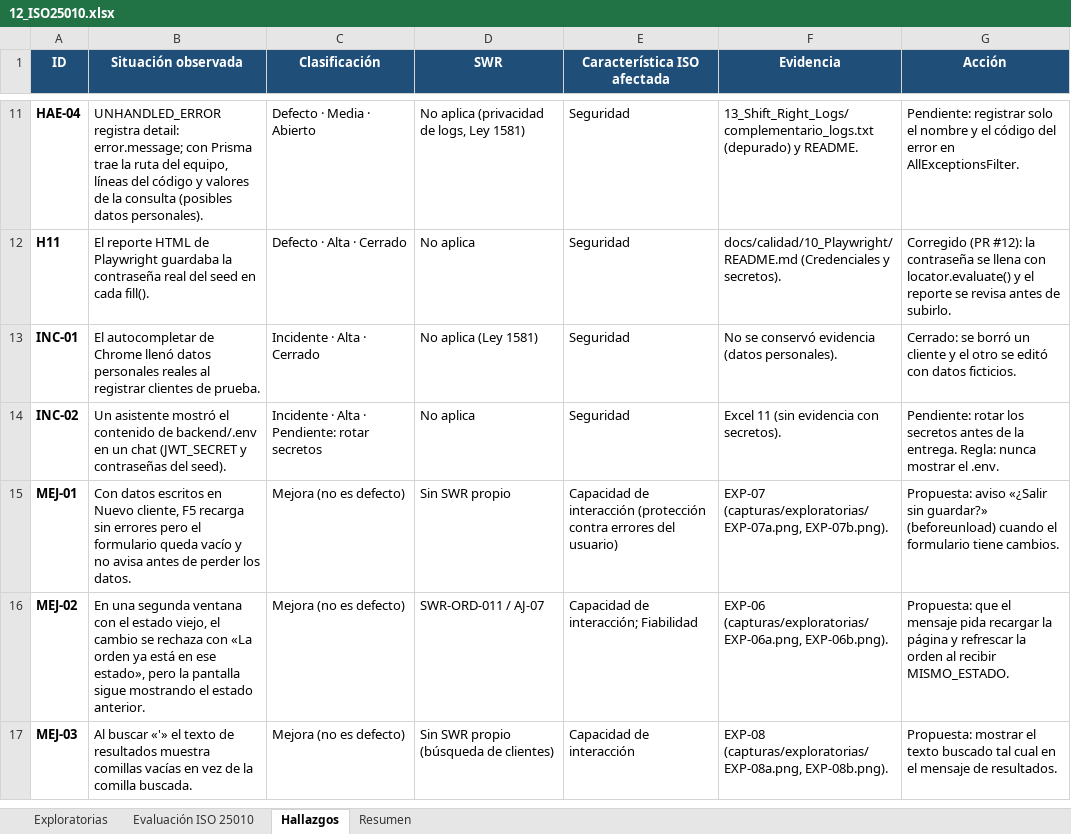
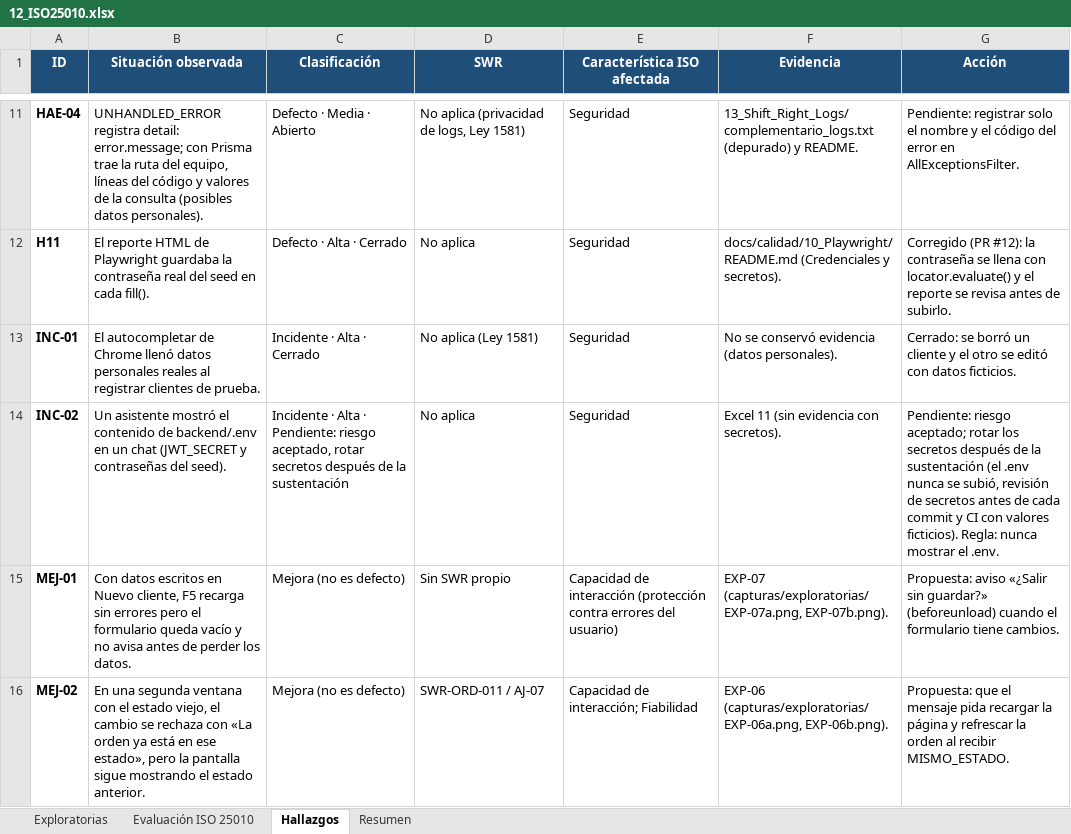
Before and after one commit to Carol-20-Cruz/multiserv-app, an Excel workbook: docs/calidad/12_ISO25010.xlsx, sheet Hallazgos, drawn as a sheet; only a part is shown, gaps mark what is left out; the shorter side is filled out with more unchanged rows; values as stored, in another font and other column widths than the file's, no borders; the diff names each change by its address in the sheet, - before the commit and + after, or states it on an @@ line.

```diff
--- a/docs/calidad/12_ISO25010.xlsx (sheet Hallazgos)
+++ b/docs/calidad/12_ISO25010.xlsx (sheet Hallazgos)
-C14 (Clasificación): …· Pendiente: rotar secretos
+C14 (Clasificación): …· Pendiente: riesgo aceptado, rotar secretos después de la sustentación
-G14 (Acción): Pendiente: rotar los secretos antes de la entrega. Regla: nunca…
+G14 (Acción): Pendiente: riesgo aceptado; rotar los secretos después de la sustentación (el .env nunca se subió, revisión de secretos antes de cada commit y CI con valores ficticios). Regla: nunca…
```
Also changed, not shown: sheet Evaluación ISO 25010, sheet Resumen, docs/calidad/Matriz_Maestra_Trazabilidad.xlsx, 4 other files.
